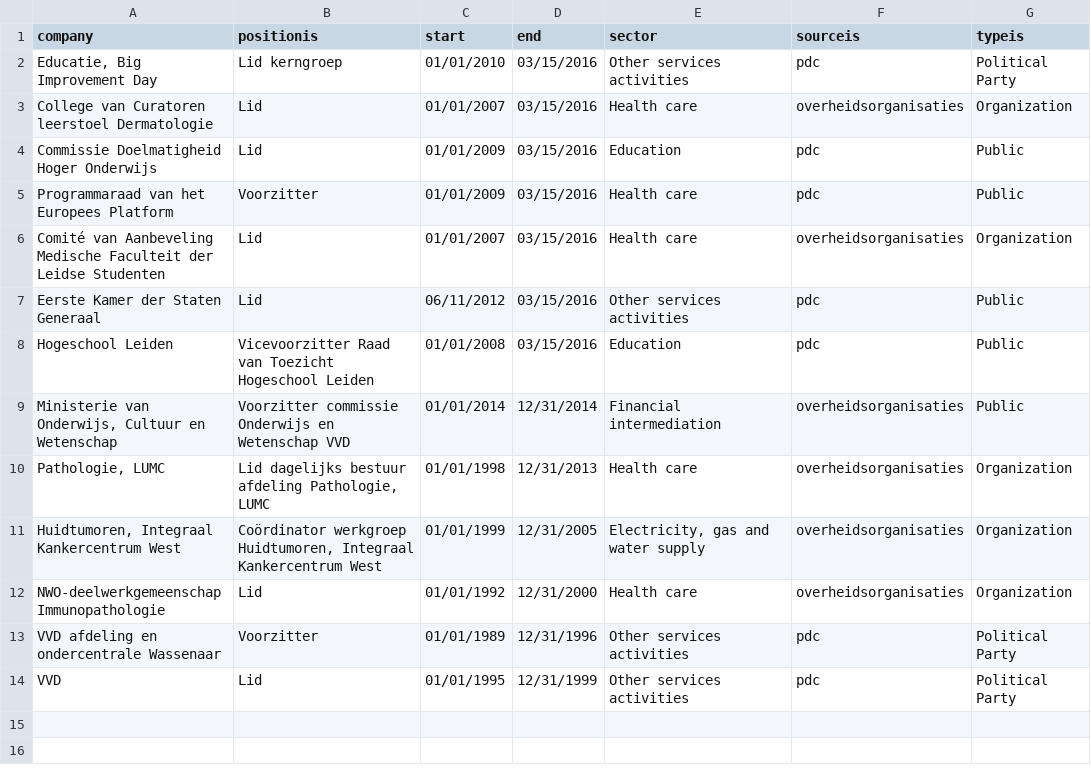
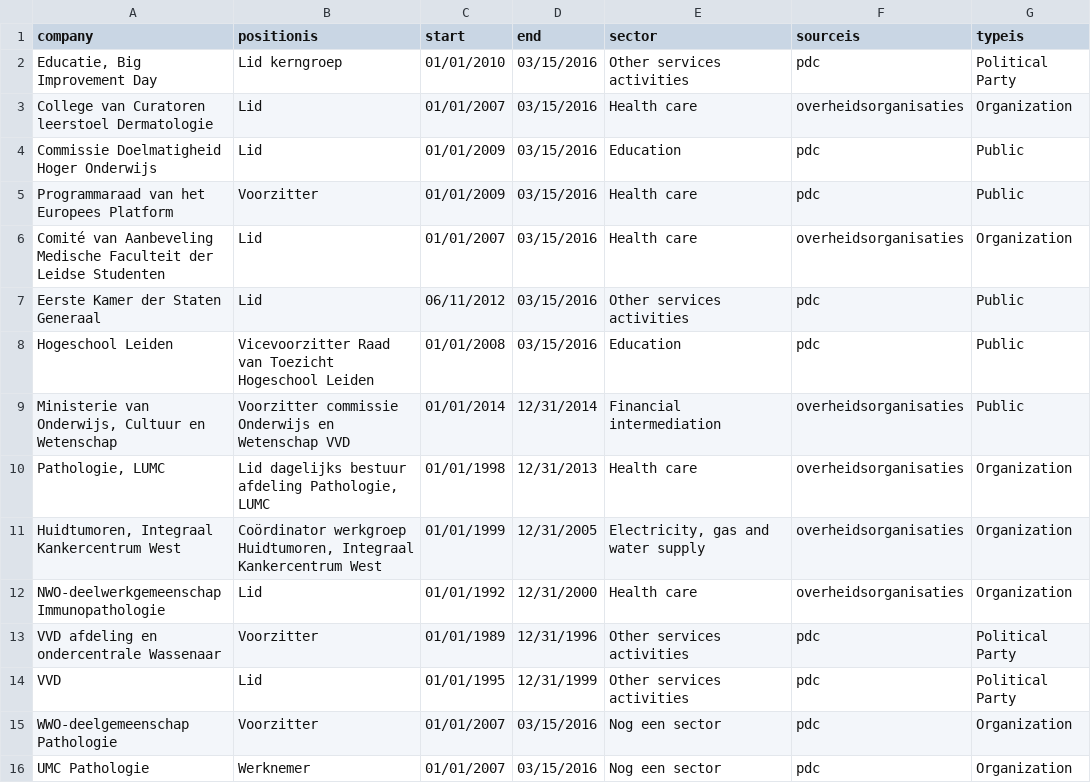
Before and after one commit to waagsociety/clique, a CSV file: cvbruijn.csv, drawn as a sheet; the diff names each change by its address in the sheet, - before the commit and + after, or states it on an @@ line.

Commit message:
test multiple dots

```diff
--- a/cvbruijn.csv
+++ b/cvbruijn.csv
+row 15: WWO-deelgemeenschap Pathologie | Voorzitter | 01/01/2007 | 03/15/2016 | Nog een sector | pdc | Organization
+row 16: UMC Pathologie | Werknemer | 01/01/2007 | 03/15/2016 | Nog een sector | pdc | Organization
```
